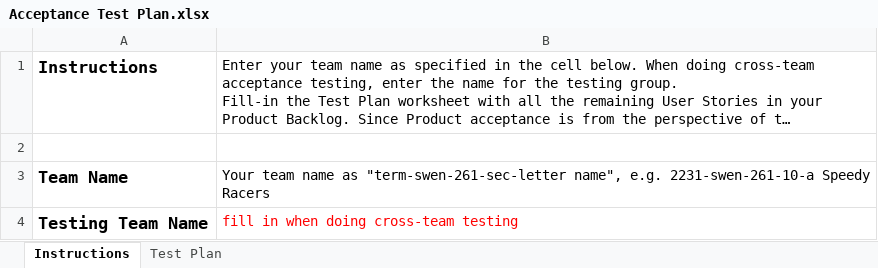
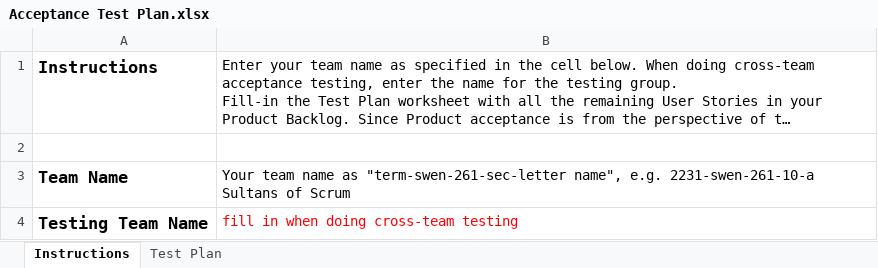
Before and after one commit to mjd3502/SWEN-261-Final-Project, an Excel workbook: etc/Acceptance Test Plan.xlsx, sheet Instructions, drawn as a sheet; long unchanged cells end in …; values as stored, in another font and other column widths than the file's, no borders; charts and pictures not drawn; the diff names each change by its address in the sheet, - before the commit and + after, or states it on an @@ line.

```diff
--- a/etc/Acceptance Test Plan.xlsx (sheet Instructions)
+++ b/etc/Acceptance Test Plan.xlsx (sheet Instructions)
-B3: …e.g. 2231-swen-261-10-a Speedy Racers
+B3: …e.g. 2231-swen-261-10-a Sultans of Scrum
```
Also changed, not shown: sheet Test Plan, charts or pictures.
